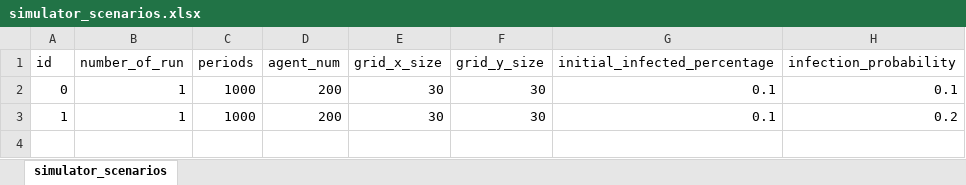
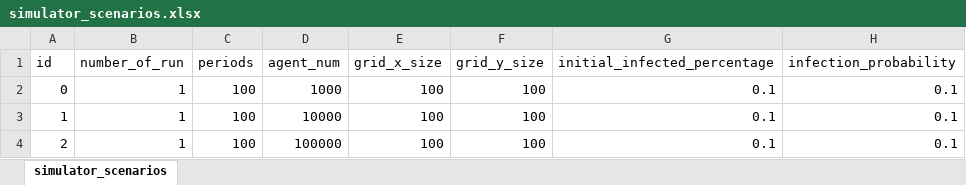
Before and after one commit to ABM4ALL/Melodie, an Excel workbook: examples/VirusContagion/data/excel_source/simulator_scenarios.xlsx, sheet simulator_scenarios, drawn as a sheet; values as stored, in another font and other column widths than the file's, no borders; the diff names each change by its address in the sheet, - before the commit and + after, or states it on an @@ line.

```diff
--- a/examples/VirusContagion/data/excel_source/simulator_scenarios.xlsx (sheet simulator_scenarios)
+++ b/examples/VirusContagion/data/excel_source/simulator_scenarios.xlsx (sheet simulator_scenarios)
-C2:C3 (periods): 1000
+C2:C3 (periods): 100
-D2 (agent_num): 200
+D2 (agent_num): 1000
-E2:E3 (grid_x_size): 30
+E2:E3 (grid_x_size): 100
-F2:F3 (grid_y_size): 30
+F2:F3 (grid_y_size): 100
-D3 (agent_num): 200
+D3 (agent_num): 10000
-H3 (infection_probability): 0.2
+H3 (infection_probability): 0.1
+row 4: 2 | 1 | 100 | 100000 | 100 | 100 | 0.1 | 0.1
```
Also changed, not shown: 25 other files.
